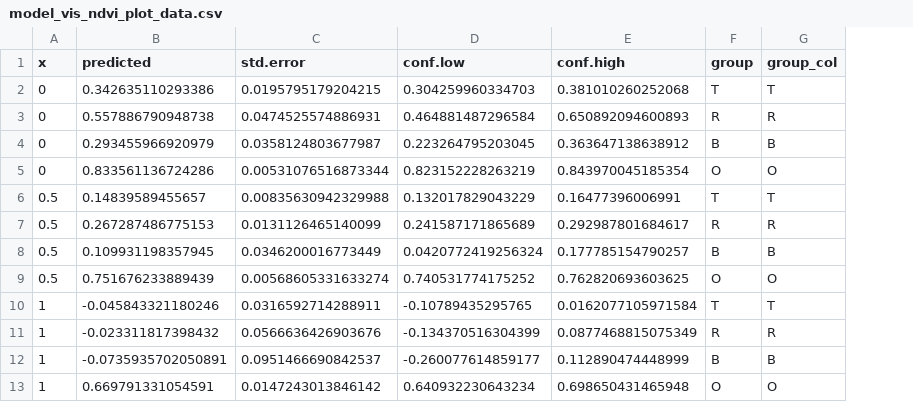
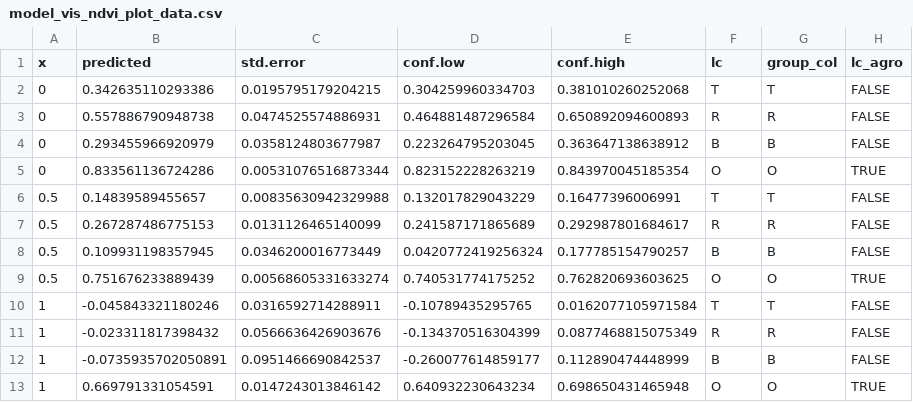
Before and after one commit to pratikunterwegs/holeybirds, a CSV file: data/results/model_vis_ndvi_plot_data.csv, drawn as a sheet; the diff names each change by its address in the sheet, - before the commit and + after, or states it on an @@ line.

```diff
--- a/data/results/model_vis_ndvi_plot_data.csv
+++ b/data/results/model_vis_ndvi_plot_data.csv
+column H (lc_agro), rows 2-13: FALSE | FALSE | FALSE | TRUE | FALSE | FALSE | FALSE | TRUE | FALSE | FALSE | FALSE | TRUE
-F1: group
+F1: lc
```
Also changed, not shown: 1 other file.
